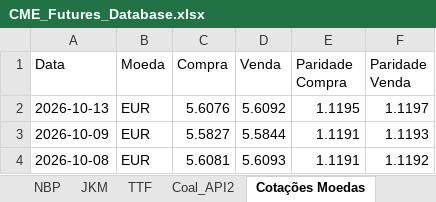
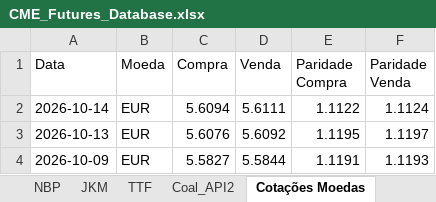
Before and after one commit to c6npvbbvp9-creator/cvu_futures, an Excel workbook: data/CME_Futures_Database.xlsx, sheet Cotações Moedas, drawn as a sheet; only a part is shown; the shorter side is filled out with more unchanged rows; values as stored, in another font and other column widths than the file's, no cell formats; the diff names each change by its address in the sheet, - before the commit and + after, or states it on an @@ line.

```diff
--- a/data/CME_Futures_Database.xlsx (sheet Cotações Moedas)
+++ b/data/CME_Futures_Database.xlsx (sheet Cotações Moedas)
+row 2: 2026-10-14 | EUR | 5.6094 | 5.6111 | 1.1122 | 1.1124
```
Also changed, not shown: sheet Fechamento Dólar, cell formats.
